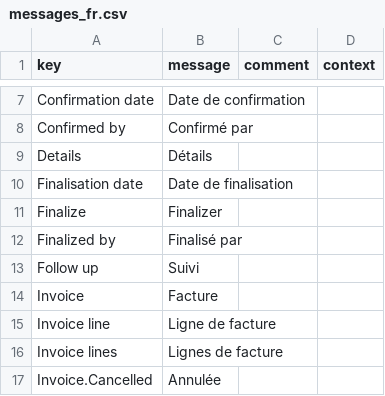
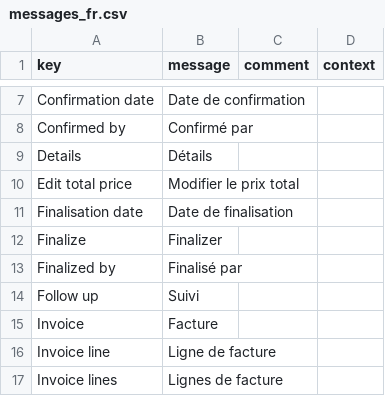
Before and after one commit to mga-axelor/open-platform-formation, a CSV file: modules/sale/src/main/resources/i18n/messages_fr.csv, drawn as a sheet; only a part is shown, gaps mark what is left out; the shorter side is filled out with more unchanged rows.

Commit message:
Add action-attrs to allow edition on total price on sale-order-form

```diff
--- a/modules/sale/src/main/resources/i18n/messages_fr.csv
+++ b/modules/sale/src/main/resources/i18n/messages_fr.csv
@@ -9,2 +9,3 @@
 "Details","Détails",,
+"Edit total price","Modifier le prix total",,
 "Finalisation date","Date de finalisation",,
```
Also changed, not shown: modules/sale/src/main/resources/i18n/messages.csv, modules/sale/src/main/resources/i18n/messages_en.csv, 1 other file.
